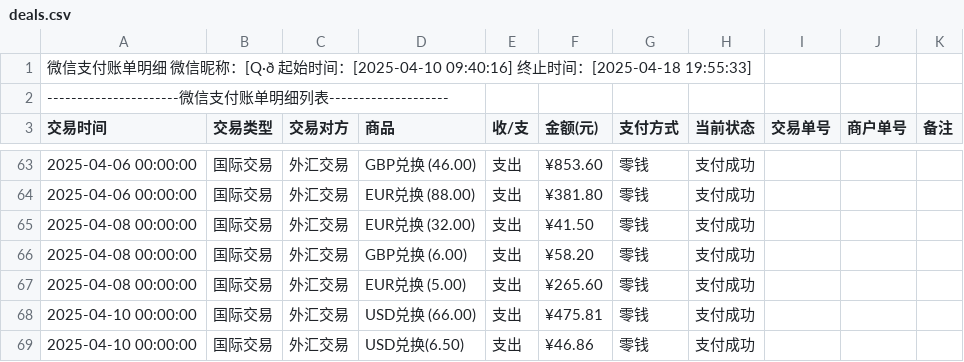
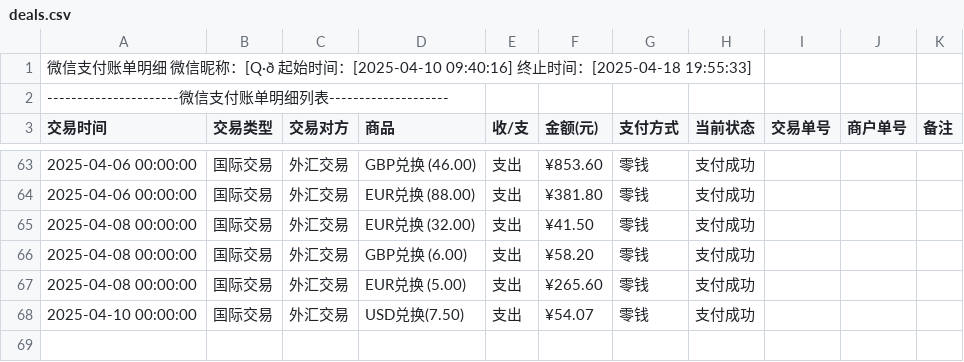
Before and after one commit to Jasipop/HJC, a CSV file: Discover_InternationalTransaction_final/deals.csv, drawn as a sheet; only a part is shown, gaps mark what is left out.

```diff
--- a/Discover_InternationalTransaction_final/deals.csv
+++ b/Discover_InternationalTransaction_final/deals.csv
@@ -67,3 +67,2 @@
 "2025-04-08 00:00:00","国际交易","外汇交易","EUR兑换 (5.00)","支出","¥265.60","零钱","支付成功","","",""
-"2025-04-10 00:00:00","国际交易","外汇交易","USD兑换 (66.00)","支出","¥475.81","零钱","支付成功","","",""
-"2025-04-10 00:00:00","国际交易","外汇交易","USD兑换(6.50)","支出","¥46.86","零钱","支付成功","","",""
+"2025-04-10 00:00:00","国际交易","外汇交易","USD兑换(7.50)","支出","¥54.07","零钱","支付成功","","",""
```
Also changed, not shown: Discover_InternationalTransaction_final/out/production/New/deals.csv, 4 other files.
